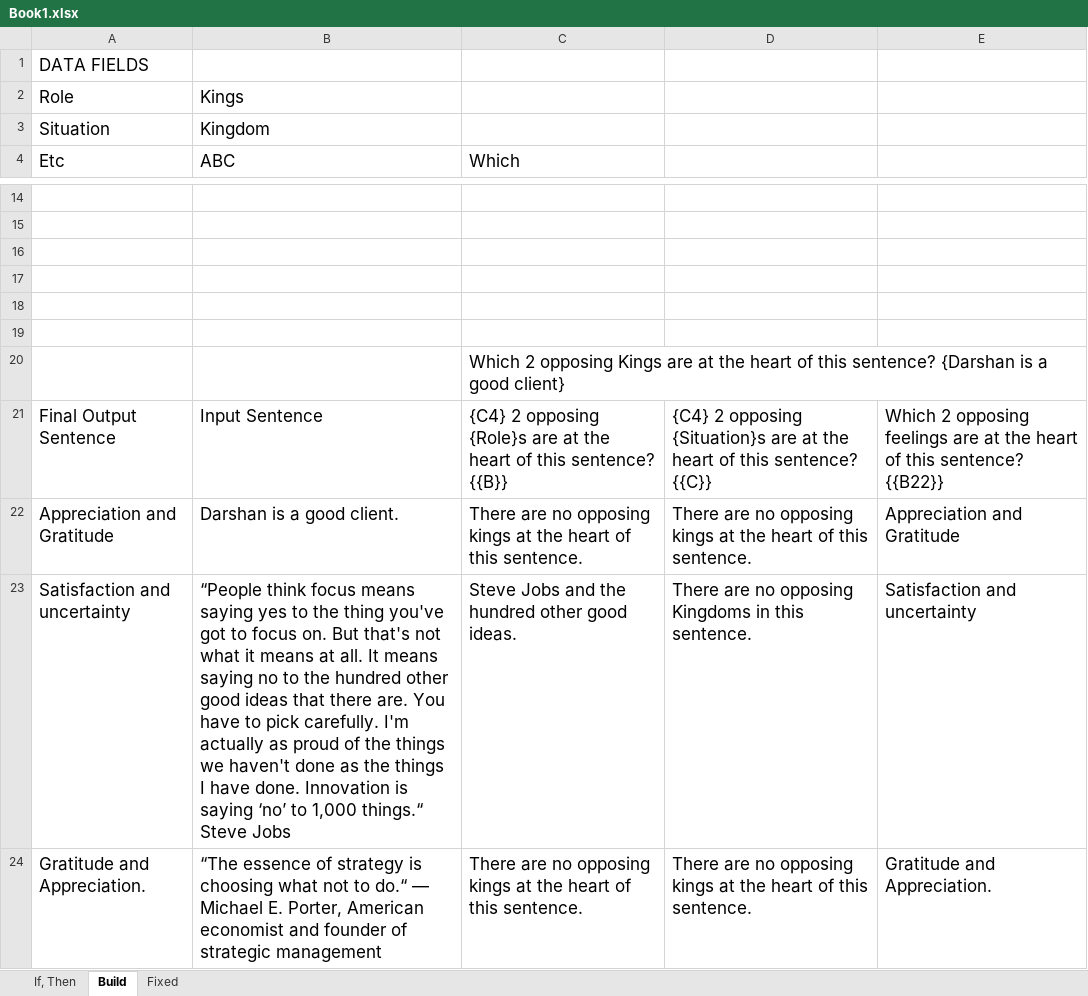
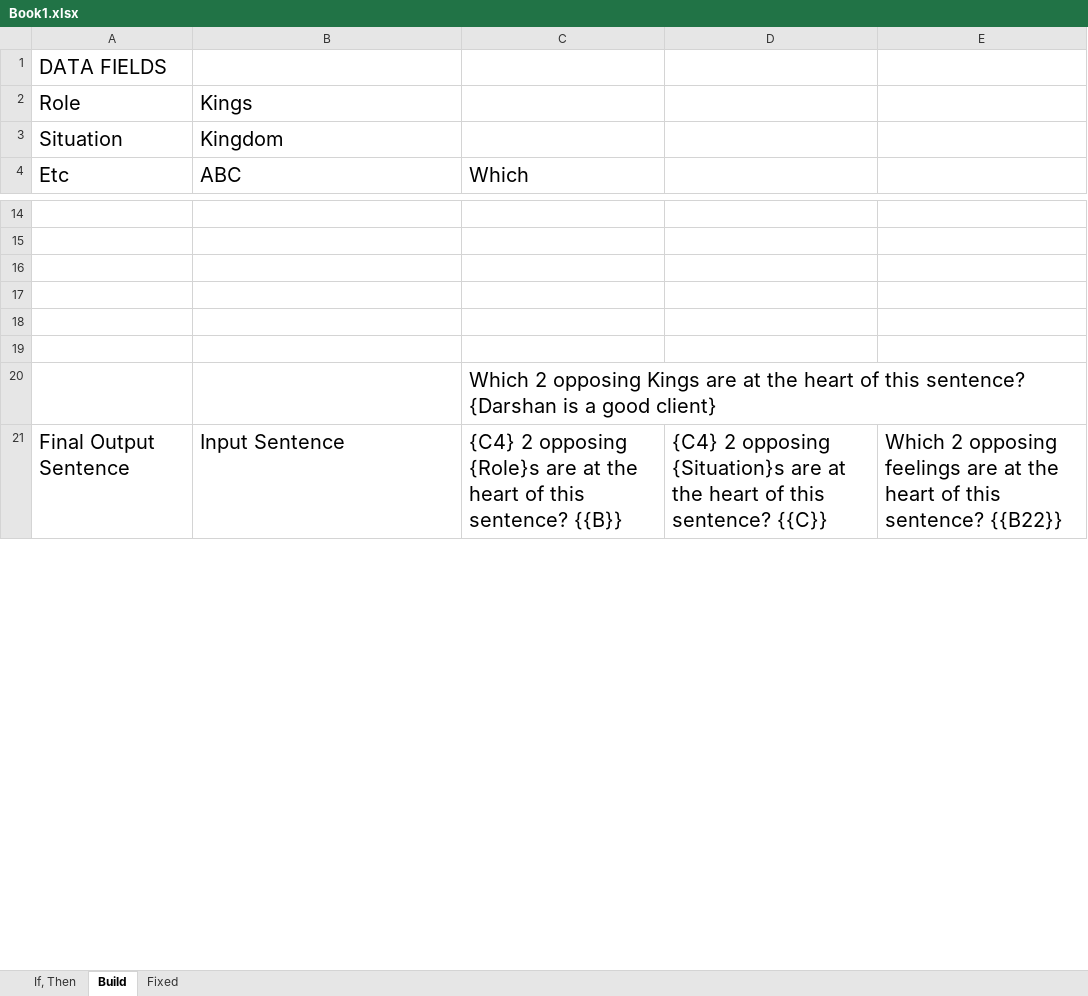
Before and after one commit to workamiracle/ChatGPT-NodeJS-Excel-23-02-05, an Excel workbook: server/Book1.xlsx, sheet Build, drawn as a sheet; only a part is shown, gaps mark what is left out; values as stored, in another font and other column widths than the file's, no borders; removed rows and columns are numbered as before the commit, all else as after; the diff covers the shown part only; the diff names each change by its address in the sheet, - before the commit and + after, or states it on an @@ line.

```diff
--- a/server/Book1.xlsx (sheet Build)
+++ b/server/Book1.xlsx (sheet Build)
@@ A1 text size: larger @@
@@ A2:B3 text size: larger @@
@@ A4:C4 text size: larger @@
@@ C20 text size: larger @@
@@ A21:E21 text size: larger @@
-row 22: Appreciation and Gratitude | Darshan is a good client. | There are no opposing kings at the heart of this sentence. | There are no opposing kings at the heart of this sentence. | Appreciation and Gratitude
-row 23: Satisfaction and uncertainty | “People think focus means saying yes to the thing you've got to focus on. But that's not what it means at all. It means saying no to the hundred other good ideas that there are. You have to pick carefully. I'm actually as proud of the things we haven't done as the things I have done. Innovation is saying ‘no’ to 1,000 things.“ Steve Jobs | Steve Jobs and the hundred other good ideas. | There are no opposing Kingdoms in this sentence. | Satisfaction and uncertainty
-row 24: Gratitude and Appreciation. | “The essence of strategy is choosing what not to do.“ — Michael E. Porter, American economist and founder of strategic management | There are no opposing kings at the heart of this sentence. | There are no opposing kings at the heart of this sentence. | Gratitude and Appreciation.
```
Also changed, not shown: 9 added rows, 6 removed rows and 2 edited cells elsewhere in this sheet, sheet If, Then, sheet Fixed, 2 other files.
